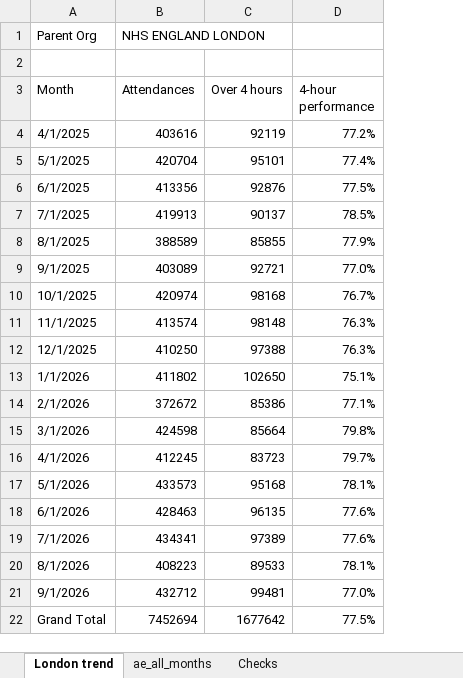
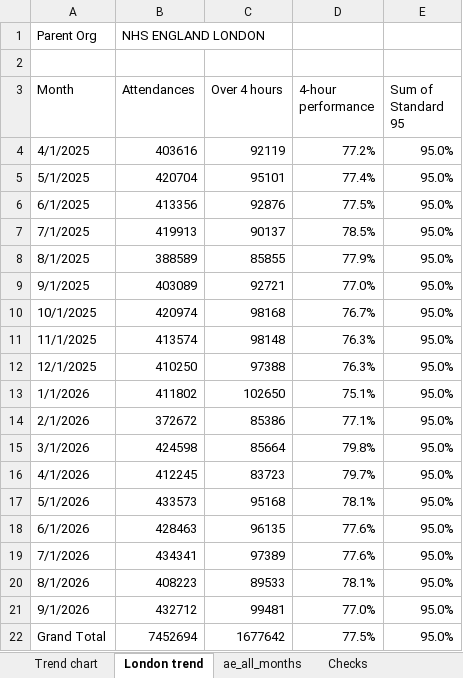
Before and after one commit to adaliozlem/nhs-london-ae-dashboard, an Excel workbook: analysis/london_trend.xlsx, sheet London trend, drawn as a sheet; values as stored, in another font and other column widths than the file's, no borders; the diff names each change by its address in the sheet, - before the commit and + after, or states it on an @@ line.

Commit message:
Add London trend chart with 95% standard line

```diff
--- a/analysis/london_trend.xlsx (sheet London trend)
+++ b/analysis/london_trend.xlsx (sheet London trend)
+sheet tab: Trend chart
+column E (Sum of Standard 95), rows 4-22: all 95.0%
```
Also changed, not shown: charts or pictures.
